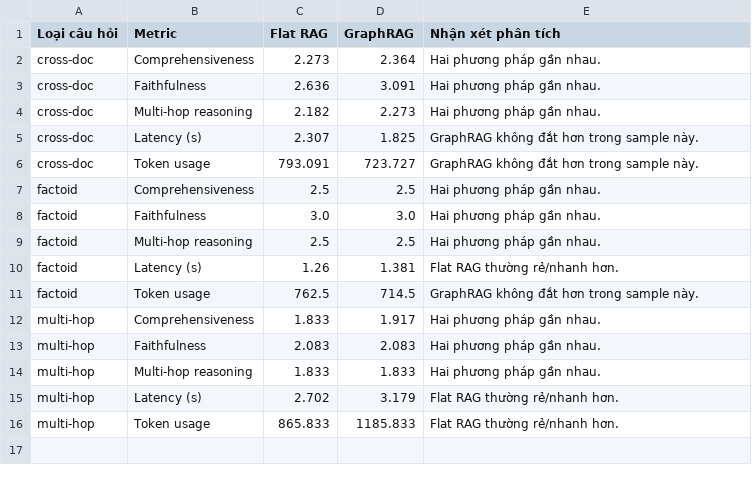
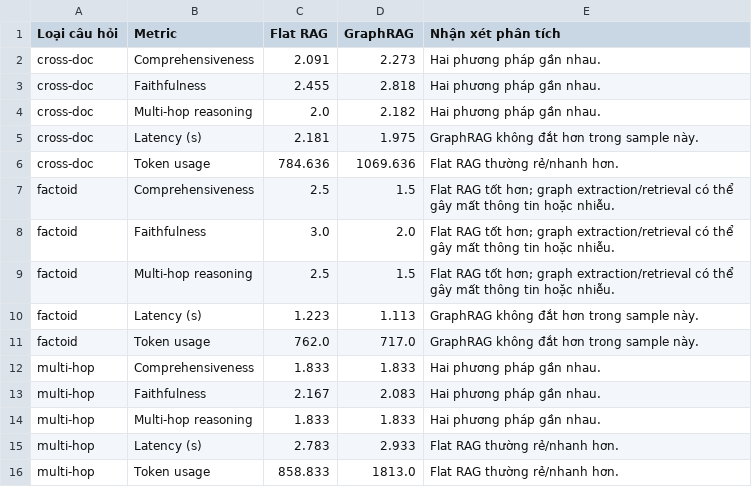
Before and after one commit to NiallHTrinh/Day19-2A202601376-TrinhHoangNam, a CSV file: outputs/graphrag_vs_flatrag_summary.csv, drawn as a sheet.

Commit message:
Thay notebook bang ban da chay day du, them reports va output CSV, don file backup thua

```diff
--- a/outputs/graphrag_vs_flatrag_summary.csv
+++ b/outputs/graphrag_vs_flatrag_summary.csv
@@ -1,16 +1,16 @@
 Loại câu hỏi,Metric,Flat RAG,GraphRAG,Nhận xét phân tích
-cross-doc,Comprehensiveness,2.273,2.364,Hai phương pháp gần nhau.
-cross-doc,Faithfulness,2.636,3.091,Hai phương pháp gần nhau.
-cross-doc,Multi-hop reasoning,2.182,2.273,Hai phương pháp gần nhau.
-cross-doc,Latency (s),2.307,1.825,GraphRAG không đắt hơn trong sample này.
-cross-doc,Token usage,793.091,723.727,GraphRAG không đắt hơn trong sample này.
-factoid,Comprehensiveness,2.5,2.5,Hai phương pháp gần nhau.
-factoid,Faithfulness,3.0,3.0,Hai phương pháp gần nhau.
-factoid,Multi-hop reasoning,2.5,2.5,Hai phương pháp gần nhau.
-factoid,Latency (s),1.26,1.381,Flat RAG thường rẻ/nhanh hơn.
-factoid,Token usage,762.5,714.5,GraphRAG không đắt hơn trong sample này.
-multi-hop,Comprehensiveness,1.833,1.917,Hai phương pháp gần nhau.
-multi-hop,Faithfulness,2.083,2.083,Hai phương pháp gần nhau.
+cross-doc,Comprehensiveness,2.091,2.273,Hai phương pháp gần nhau.
+cross-doc,Faithfulness,2.455,2.818,Hai phương pháp gần nhau.
+cross-doc,Multi-hop reasoning,2.0,2.182,Hai phương pháp gần nhau.
+cross-doc,Latency (s),2.181,1.975,GraphRAG không đắt hơn trong sample này.
+cross-doc,Token usage,784.636,1069.636,Flat RAG thường rẻ/nhanh hơn.
+factoid,Comprehensiveness,2.5,1.5,Flat RAG tốt hơn; graph extraction/retrieval có thể gây mất thông tin hoặc nhiễu.
+factoid,Faithfulness,3.0,2.0,Flat RAG tốt hơn; graph extraction/retrieval có thể gây mất thông tin hoặc nhiễu.
+factoid,Multi-hop reasoning,2.5,1.5,Flat RAG tốt hơn; graph extraction/retrieval có thể gây mất thông tin hoặc nhiễu.
+factoid,Latency (s),1.223,1.113,GraphRAG không đắt hơn trong sample này.
+factoid,Token usage,762.0,717.0,GraphRAG không đắt hơn trong sample này.
+multi-hop,Comprehensiveness,1.833,1.833,Hai phương pháp gần nhau.
+multi-hop,Faithfulness,2.167,2.083,Hai phương pháp gần nhau.
 multi-hop,Multi-hop reasoning,1.833,1.833,Hai phương pháp gần nhau.
-multi-hop,Latency (s),2.702,3.179,Flat RAG thường rẻ/nhanh hơn.
-multi-hop,Token usage,865.833,1185.833,Flat RAG thường rẻ/nhanh hơn.
+multi-hop,Latency (s),2.783,2.933,Flat RAG thường rẻ/nhanh hơn.
+multi-hop,Token usage,858.833,1813.0,Flat RAG thường rẻ/nhanh hơn.
```
Also changed, not shown: 10 other files.
